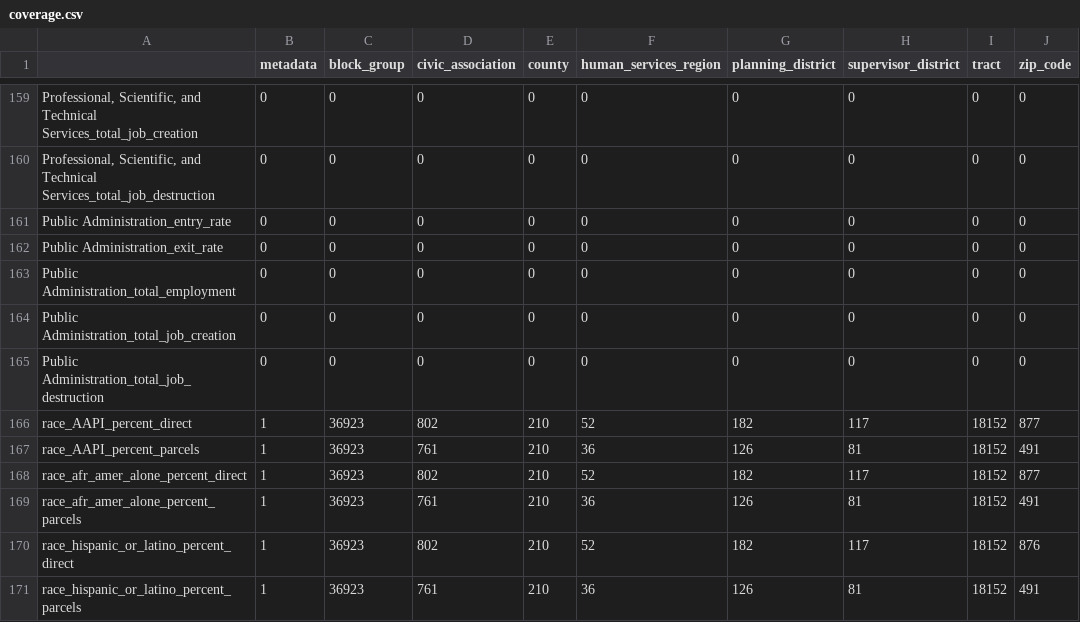
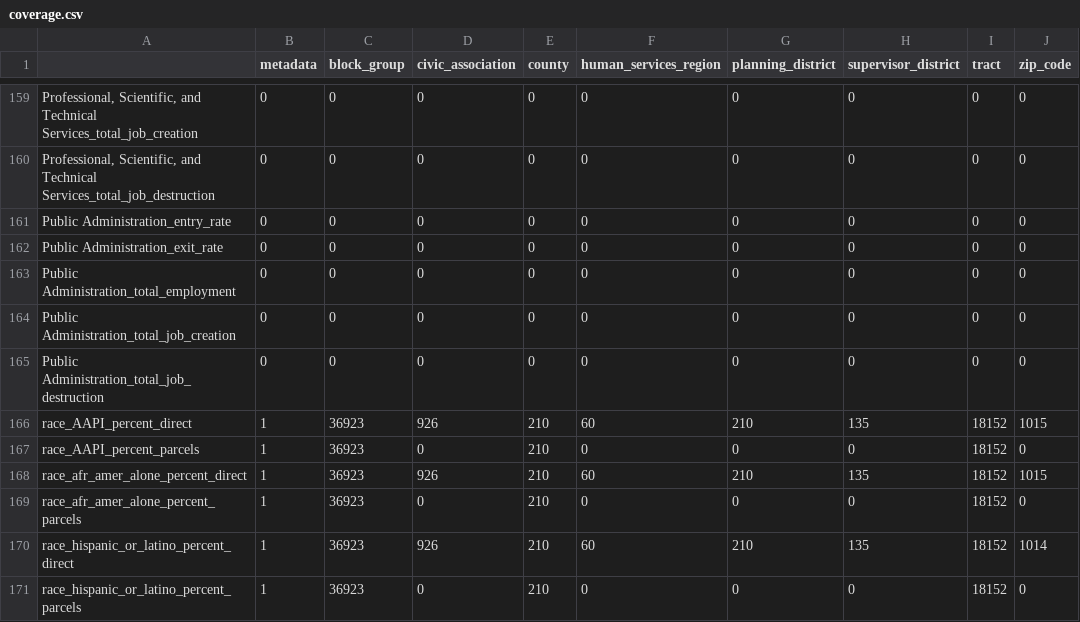
Before and after one commit to uva-bi-sdad/capital_region, a CSV file: docs/data/coverage.csv, drawn as a sheet; only a part is shown, gaps mark what is left out; the diff covers the shown part only.

```diff
--- a/docs/data/coverage.csv
+++ b/docs/data/coverage.csv
@@ -165,7 +165,7 @@
 "Public Administration_total_job_destruction",0,0,0,0,0,0,0,0,0
-"race_AAPI_percent_direct",1,36923,802,210,52,182,117,18152,877
-"race_AAPI_percent_parcels",1,36923,761,210,36,126,81,18152,491
-"race_afr_amer_alone_percent_direct",1,36923,802,210,52,182,117,18152,877
-"race_afr_amer_alone_percent_parcels",1,36923,761,210,36,126,81,18152,491
-"race_hispanic_or_latino_percent_direct",1,36923,802,210,52,182,117,18152,876
-"race_hispanic_or_latino_percent_parcels",1,36923,761,210,36,126,81,18152,491
+"race_AAPI_percent_direct",1,36923,926,210,60,210,135,18152,1015
+"race_AAPI_percent_parcels",1,36923,0,210,0,0,0,18152,0
+"race_afr_amer_alone_percent_direct",1,36923,926,210,60,210,135,18152,1015
+"race_afr_amer_alone_percent_parcels",1,36923,0,210,0,0,0,18152,0
+"race_hispanic_or_latino_percent_direct",1,36923,926,210,60,210,135,18152,1014
+"race_hispanic_or_latino_percent_parcels",1,36923,0,210,0,0,0,18152,0
```
Also changed, not shown: 65 edited cells elsewhere in this file, 19 other files.
